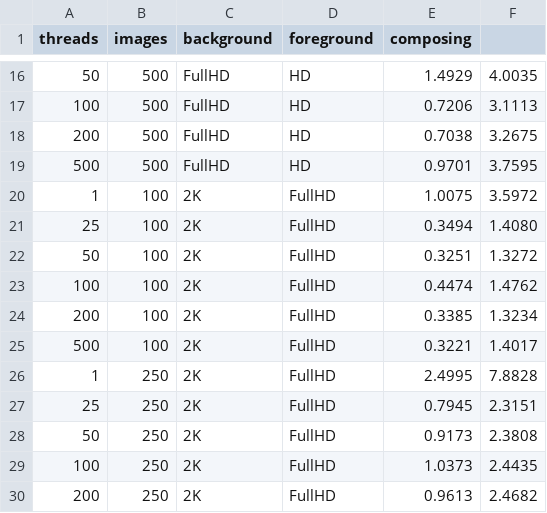
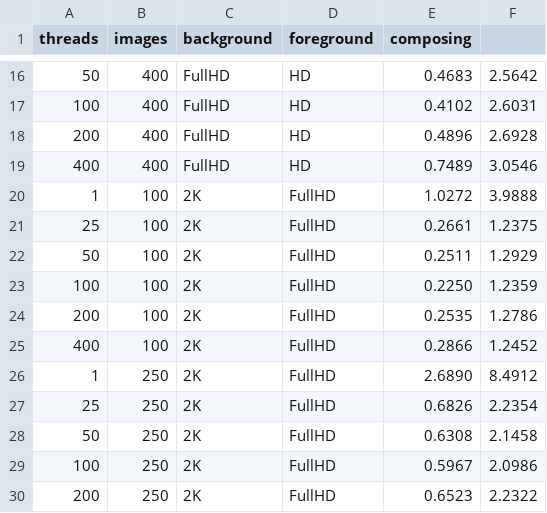
Before and after one commit to cMancio00/alpha-composition, a CSV file: output.csv, drawn as a sheet; only a part is shown, gaps mark what is left out; the diff covers the shown part only.

```diff
--- a/output.csv
+++ b/output.csv
@@ -16,15 +16,15 @@ threads,images,background,foreground,composing
-50,500,FullHD,HD,1.4929,4.0035
-100,500,FullHD,HD,0.7206,3.1113
-200,500,FullHD,HD,0.7038,3.2675
-500,500,FullHD,HD,0.9701,3.7595
-1,100,2K,FullHD,1.0075,3.5972
-25,100,2K,FullHD,0.3494,1.4080
-50,100,2K,FullHD,0.3251,1.3272
-100,100,2K,FullHD,0.4474,1.4762
-200,100,2K,FullHD,0.3385,1.3234
-500,100,2K,FullHD,0.3221,1.4017
-1,250,2K,FullHD,2.4995,7.8828
-25,250,2K,FullHD,0.7945,2.3151
-50,250,2K,FullHD,0.9173,2.3808
-100,250,2K,FullHD,1.0373,2.4435
-200,250,2K,FullHD,0.9613,2.4682
+50,400,FullHD,HD,0.4683,2.5642
+100,400,FullHD,HD,0.4102,2.6031
+200,400,FullHD,HD,0.4896,2.6928
+400,400,FullHD,HD,0.7489,3.0546
+1,100,2K,FullHD,1.0272,3.9888
+25,100,2K,FullHD,0.2661,1.2375
+50,100,2K,FullHD,0.2511,1.2929
+100,100,2K,FullHD,0.2250,1.2359
+200,100,2K,FullHD,0.2535,1.2786
+400,100,2K,FullHD,0.2866,1.2452
+1,250,2K,FullHD,2.6890,8.4912
+25,250,2K,FullHD,0.6826,2.2354
+50,250,2K,FullHD,0.6308,2.1458
+100,250,2K,FullHD,0.5967,2.0986
+200,250,2K,FullHD,0.6523,2.2322
```
Also changed, not shown: 2 added rows, 2 removed rows and 91 edited cells elsewhere in this file, 9 other files.
